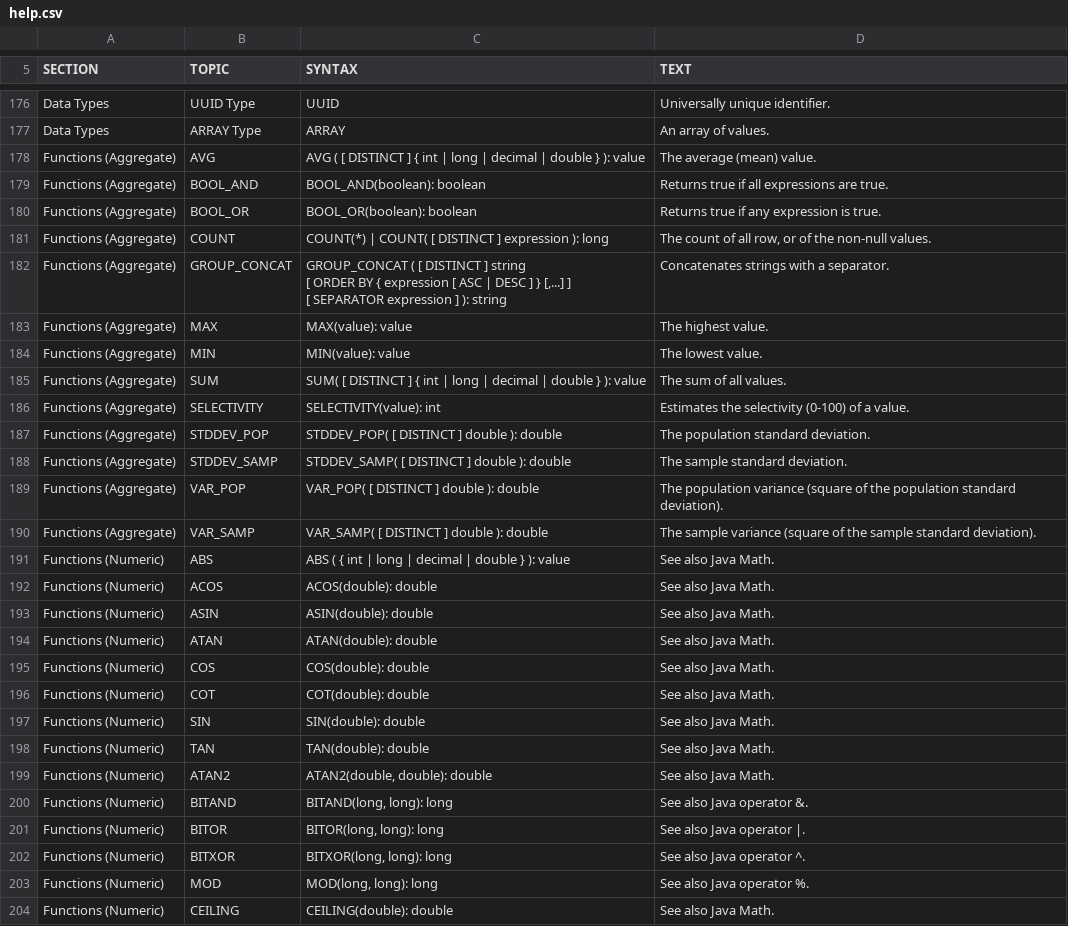
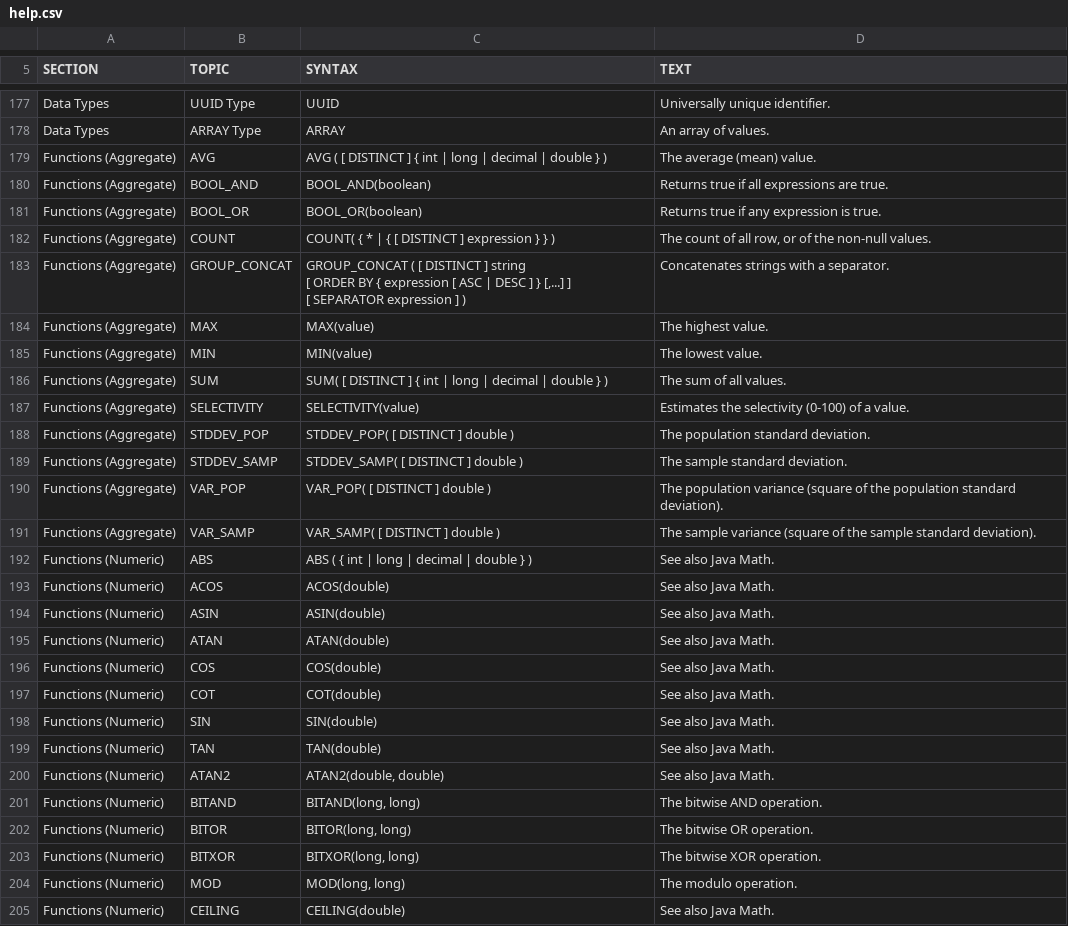
Before and after one commit to peterfich/h2database, a CSV file: h2/src/main/org/h2/res/help.csv, drawn as a sheet; only a part is shown, gaps mark what is left out; the diff covers the shown part only.

```diff
--- a/h2/src/main/org/h2/res/help.csv
+++ b/h2/src/main/org/h2/res/help.csv
@@ -773,111 +775,111 @@ ARRAY
 An array of values."
-"Functions (Aggregate)","AVG","
-AVG ( [ DISTINCT ] { int | long | decimal | double } ): value
-","
-The average (mean) value."
-"Functions (Aggregate)","BOOL_AND","
-BOOL_AND(boolean): boolean
-","
-Returns true if all expressions are true."
-"Functions (Aggregate)","BOOL_OR","
-BOOL_OR(boolean): boolean
-","
-Returns true if any expression is true."
-"Functions (Aggregate)","COUNT","
-COUNT(*) | COUNT( [ DISTINCT ] expression ): long
-","
-The count of all row, or of the non-null values."
-"Functions (Aggregate)","GROUP_CONCAT","
-GROUP_CONCAT ( [ DISTINCT ] string
-[ ORDER BY { expression [ ASC | DESC ] } [,...] ]
-[ SEPARATOR expression ] ): string
-","
-Concatenates strings with a separator."
-"Functions (Aggregate)","MAX","
-MAX(value): value
-","
-The highest value."
-"Functions (Aggregate)","MIN","
-MIN(value): value
-","
-The lowest value."
-"Functions (Aggregate)","SUM","
-SUM( [ DISTINCT ] { int | long | decimal | double } ): value
-","
-The sum of all values."
-"Functions (Aggregate)","SELECTIVITY","
-SELECTIVITY(value): int
-","
-Estimates the selectivity (0-100) of a value."
-"Functions (Aggregate)","STDDEV_POP","
-STDDEV_POP( [ DISTINCT ] double ): double
-","
-The population standard deviation."
-"Functions (Aggregate)","STDDEV_SAMP","
-STDDEV_SAMP( [ DISTINCT ] double ): double
-","
-The sample standard deviation."
-"Functions (Aggregate)","VAR_POP","
-VAR_POP( [ DISTINCT ] double ): double
-","
-The population variance (square of the population standard deviation)."
-"Functions (Aggregate)","VAR_SAMP","
-VAR_SAMP( [ DISTINCT ] double ): double
-","
-The sample variance (square of the sample standard deviation)."
-"Functions (Numeric)","ABS","
-ABS ( { int | long | decimal | double } ): value
-","
-See also Java Math."
-"Functions (Numeric)","ACOS","
-ACOS(double): double
-","
-See also Java Math."
-"Functions (Numeric)","ASIN","
-ASIN(double): double
-","
-See also Java Math."
-"Functions (Numeric)","ATAN","
-ATAN(double): double
-","
-See also Java Math."
-"Functions (Numeric)","COS","
-COS(double): double
-","
-See also Java Math."
-"Functions (Numeric)","COT","
-COT(double): double
-","
-See also Java Math."
-"Functions (Numeric)","SIN","
-SIN(double): double
-","
-See also Java Math."
-"Functions (Numeric)","TAN","
-TAN(double): double
-","
-See also Java Math."
-"Functions (Numeric)","ATAN2","
-ATAN2(double, double): double
-","
-See also Java Math."
-"Functions (Numeric)","BITAND","
-BITAND(long, long): long
-","
-See also Java operator &."
-"Functions (Numeric)","BITOR","
-BITOR(long, long): long
-","
-See also Java operator |."
-"Functions (Numeric)","BITXOR","
-BITXOR(long, long): long
-","
-See also Java operator ^."
-"Functions (Numeric)","MOD","
-MOD(long, long): long
-","
-See also Java operator %."
-"Functions (Numeric)","CEILING","
-CEILING(double): double
-","
-See also Java Math."
+"Functions (Aggregate)","AVG","
+AVG ( [ DISTINCT ] { int | long | decimal | double } )
+","
+The average (mean) value."
+"Functions (Aggregate)","BOOL_AND","
+BOOL_AND(boolean)
+","
+Returns true if all expressions are true."
+"Functions (Aggregate)","BOOL_OR","
+BOOL_OR(boolean)
+","
+Returns true if any expression is true."
+"Functions (Aggregate)","COUNT","
+COUNT( { * | { [ DISTINCT ] expression } } )
+","
+The count of all row, or of the non-null values."
+"Functions (Aggregate)","GROUP_CONCAT","
+GROUP_CONCAT ( [ DISTINCT ] string
+[ ORDER BY { expression [ ASC | DESC ] } [,...] ]
+[ SEPARATOR expression ] )
+","
+Concatenates strings with a separator."
+"Functions (Aggregate)","MAX","
+MAX(value)
+","
+The highest value."
+"Functions (Aggregate)","MIN","
+MIN(value)
+","
+The lowest value."
+"Functions (Aggregate)","SUM","
+SUM( [ DISTINCT ] { int | long | decimal | double } )
+","
+The sum of all values."
+"Functions (Aggregate)","SELECTIVITY","
+SELECTIVITY(value)
+","
+Estimates the selectivity (0-100) of a value."
+"Functions (Aggregate)","STDDEV_POP","
+STDDEV_POP( [ DISTINCT ] double )
+","
+The population standard deviation."
+"Functions (Aggregate)","STDDEV_SAMP","
+STDDEV_SAMP( [ DISTINCT ] double )
+","
+The sample standard deviation."
+"Functions (Aggregate)","VAR_POP","
+VAR_POP( [ DISTINCT ] double )
+","
+The population variance (square of the population standard deviation)."
+"Functions (Aggregate)","VAR_SAMP","
+VAR_SAMP( [ DISTINCT ] double )
+","
+The sample variance (square of the sample standard deviation)."
+"Functions (Numeric)","ABS","
+ABS ( { int | long | decimal | double } )
+","
+See also Java Math."
+"Functions (Numeric)","ACOS","
+ACOS(double)
+","
+See also Java Math."
+"Functions (Numeric)","ASIN","
+ASIN(double)
+","
+See also Java Math."
+"Functions (Numeric)","ATAN","
+ATAN(double)
+","
+See also Java Math."
+"Functions (Numeric)","COS","
+COS(double)
+","
+See also Java Math."
+"Functions (Numeric)","COT","
+COT(double)
+","
+See also Java Math."
+"Functions (Numeric)","SIN","
+SIN(double)
+","
+See also Java Math."
+"Functions (Numeric)","TAN","
+TAN(double)
+","
+See also Java Math."
+"Functions (Numeric)","ATAN2","
+ATAN2(double, double)
+","
+See also Java Math."
+"Functions (Numeric)","BITAND","
+BITAND(long, long)
+","
+The bitwise AND operation."
+"Functions (Numeric)","BITOR","
+BITOR(long, long)
+","
+The bitwise OR operation."
+"Functions (Numeric)","BITXOR","
+BITXOR(long, long)
+","
+The bitwise XOR operation."
+"Functions (Numeric)","MOD","
+MOD(long, long)
+","
+The modulo operation."
+"Functions (Numeric)","CEILING","
+CEILING(double)
+","
+See also Java Math."
```
Also changed, not shown: 1 added row and 132 edited cells elsewhere in this file, h2/src/docsrc/help/help.csv, 10 other files.
